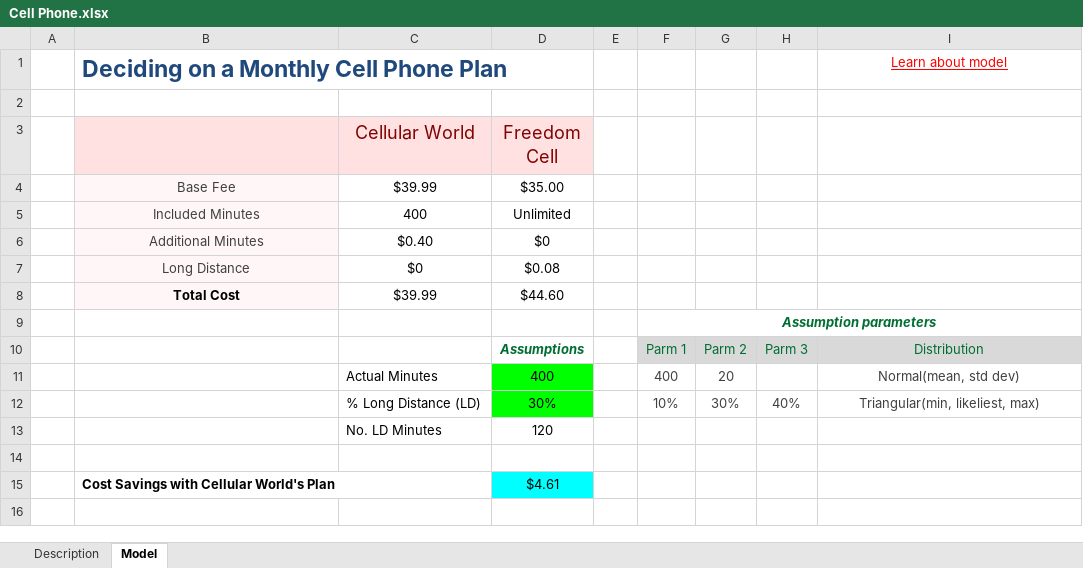
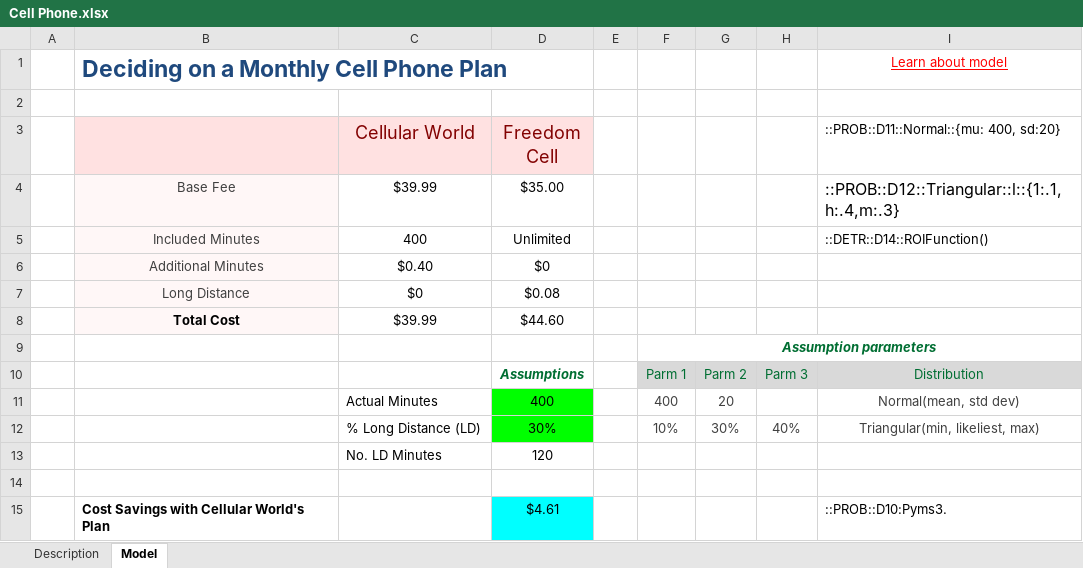
Before and after one commit to sada-narayanappa/Notebooks, an Excel workbook: Notes/MCMC/Examples/Cell Phone.xlsx, sheet Model, drawn as a sheet; values as stored, in another font and other column widths than the file's, no borders; charts and pictures not drawn; the diff names each change by its address in the sheet, - before the commit and + after, or states it on an @@ line.

```diff
--- a/Notes/MCMC/Examples/Cell Phone.xlsx (sheet Model)
+++ b/Notes/MCMC/Examples/Cell Phone.xlsx (sheet Model)
-I3: (empty)
+I3: ::PROB::D11::Normal::{mu: 400, sd:20}
-I4: (empty)
+I4: ::PROB::D12::Triangular::l::{1:.1, h:.4,m:.3}
-I5: (empty)
+I5: ::DETR::D14::ROIFunction()
-I15: (empty)
+I15: ::PROB::D10:Pyms3.
```
Also changed, not shown: 7 other files.
